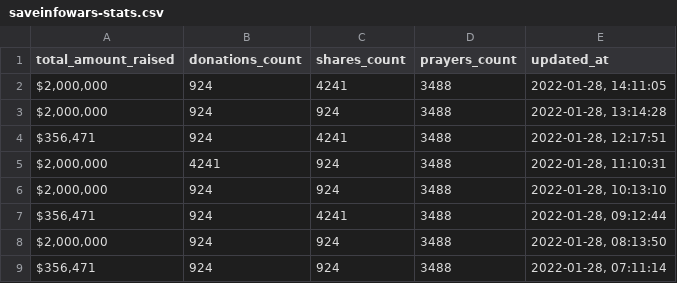
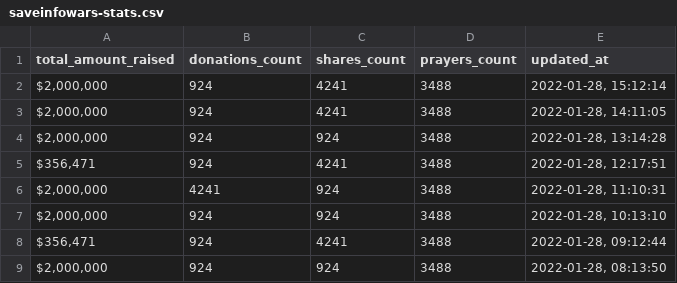
Before and after one commit to Egarok/SaveInfoWarsScraper, a CSV file: data/saveinfowars-stats.csv, drawn as a sheet; only a part is shown; the shorter side is filled out with more unchanged rows; the diff names each change by its address in the sheet, - before the commit and + after, or states it on an @@ line.

Commit message:
Latest SaveInfoWars stats data: Fri Jan 28 15:12:14 UTC 2022

```diff
--- a/data/saveinfowars-stats.csv
+++ b/data/saveinfowars-stats.csv
+row 2: $2,000,000 | 924 | 4241 | 3488 | 2022-01-28, 15:12:14
```
